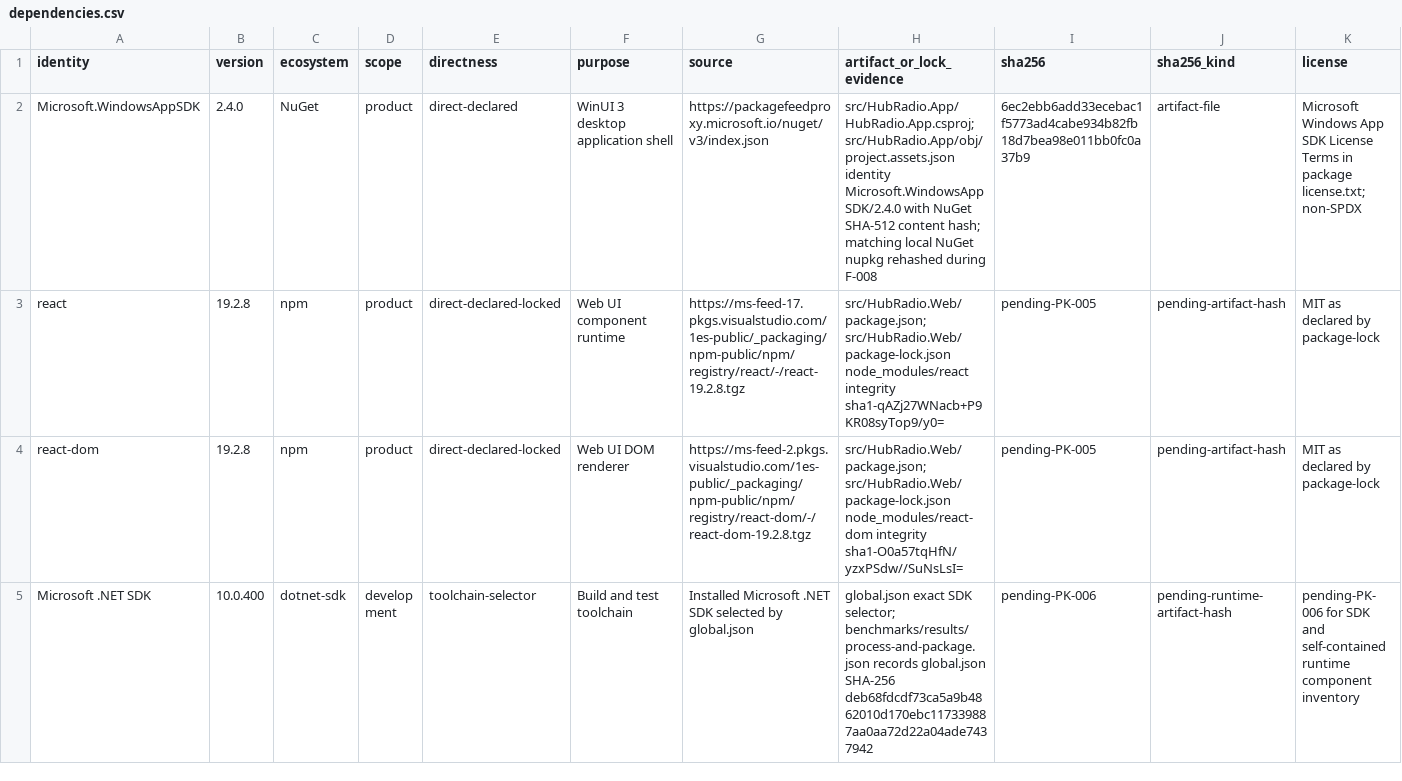
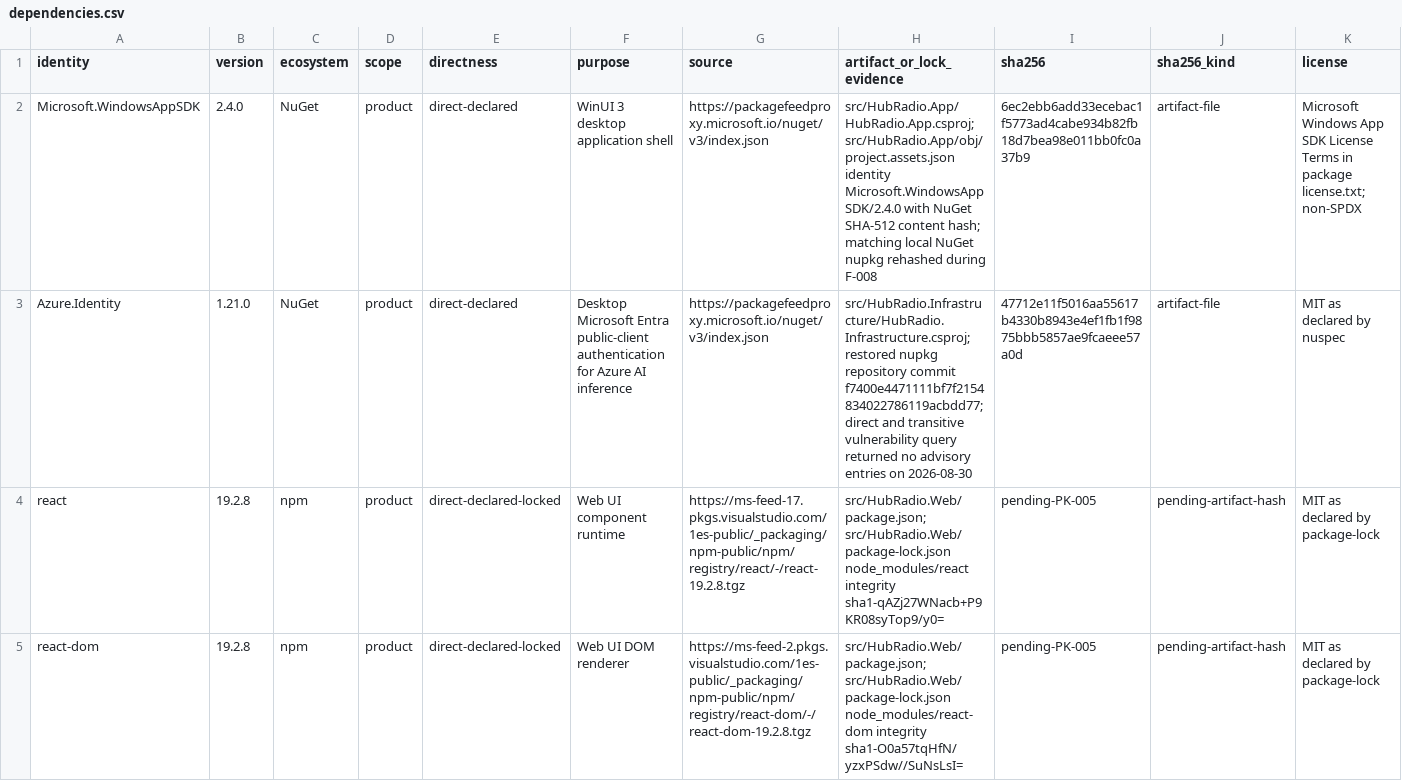
Before and after one commit to dahatake/HubRadio-MovieCreator, a CSV file: docs/dev/licenses/dependencies.csv, drawn as a sheet; only a part is shown; the shorter side is filled out with more unchanged rows; rows hold the shown columns only; the diff names each change by its address in the sheet, - before the commit and + after, or states it on an @@ line.

Commit message:
feat: complete Z-006 desktop Entra authentication

```diff
--- a/docs/dev/licenses/dependencies.csv
+++ b/docs/dev/licenses/dependencies.csv
+row 3: Azure.Identity | 1.21.0 | NuGet | product | direct-declared | Desktop Microsoft Entra public-client authentication for Azure AI inference | https://packagefeedproxy.microsoft.io/nuget/v3/index.json | src/HubRadio.Infrastructure/HubRadio.Infrastructure.csproj; restored nupkg repository commit f7400e4471111bf7f2154834022786119acbdd77; direct and transitive vulnerability query returned no advisory entries on 2026-08-30 | 47712e11f5016aa55617b4330b8943e4ef1fb1f9875bbb5857ae9fcaeee57a0d | artifact-file | MIT as declared by nuspec
```
Also changed, not shown: 15 other files.
